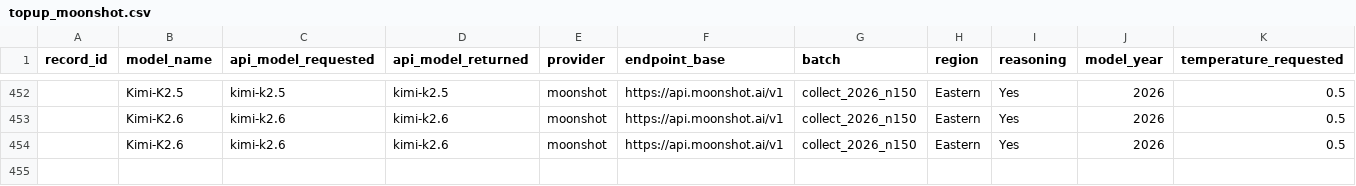
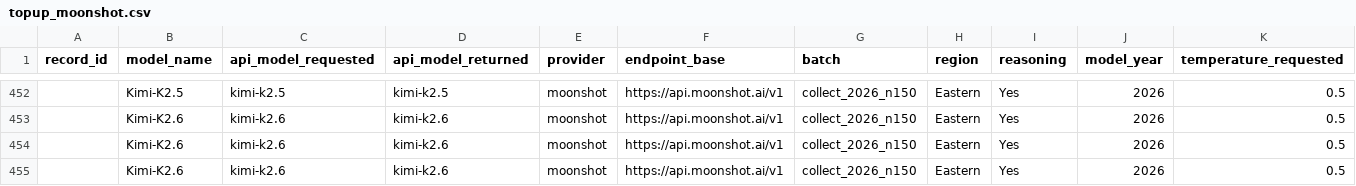
Before and after one commit to dtzx00/Automated-LLM-Probes, a CSV file: machine_data/raw_n150/topup_moonshot.csv, drawn as a sheet; only a part is shown, gaps mark what is left out; rows hold the shown columns only; the diff names each change by its address in the sheet, - before the commit and + after, or states it on an @@ line.

Commit message:
n=150: Kimi-K2.6 checkpoint before overnight grind
Co-Authored-By: Lumen - Research Collaborator <agent+1fdb346e1328@kylon.io>

```diff
--- a/machine_data/raw_n150/topup_moonshot.csv
+++ b/machine_data/raw_n150/topup_moonshot.csv
+row 455:  | Kimi-K2.6 | kimi-k2.6 | kimi-k2.6 | moonshot | https://api.moonshot.ai/v1 | collect_2026_n150 | Eastern | Yes | 2026 | 0.5
```
